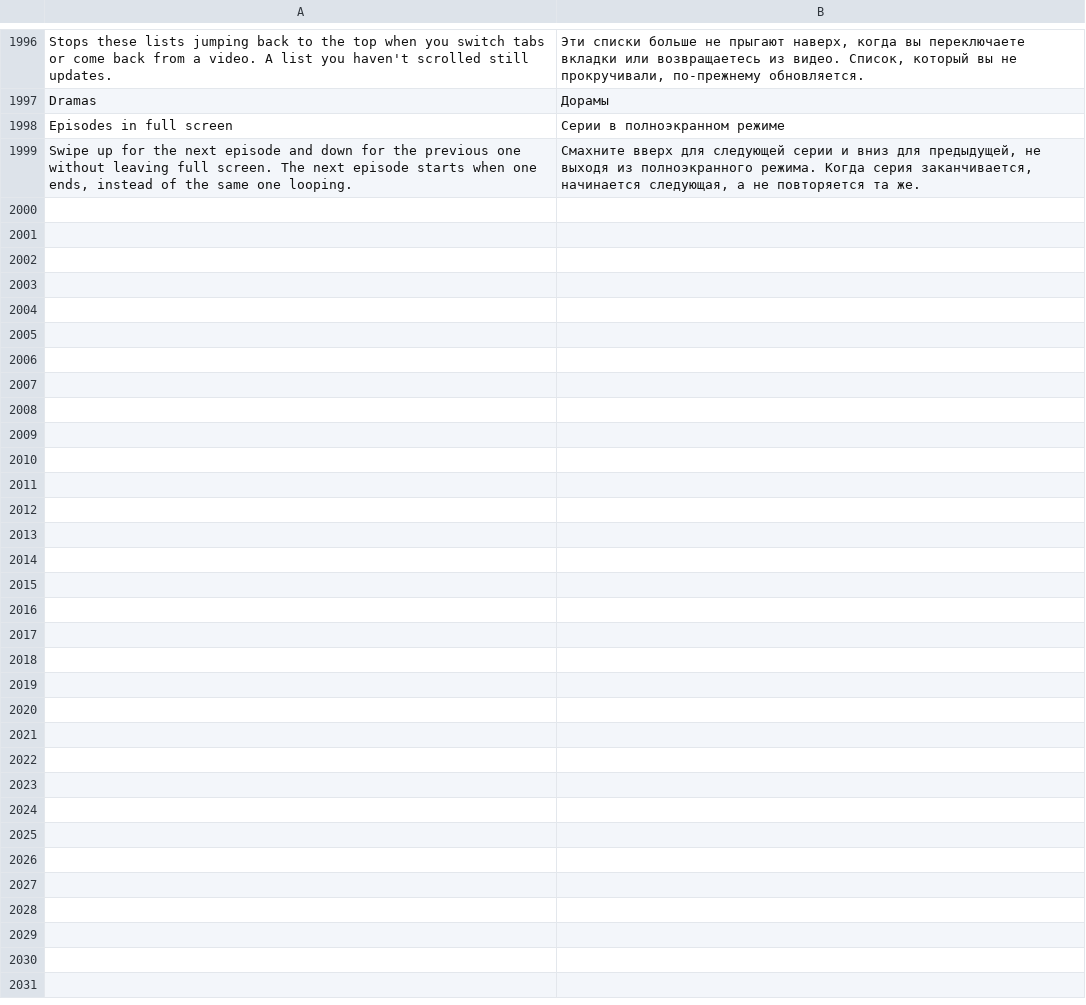
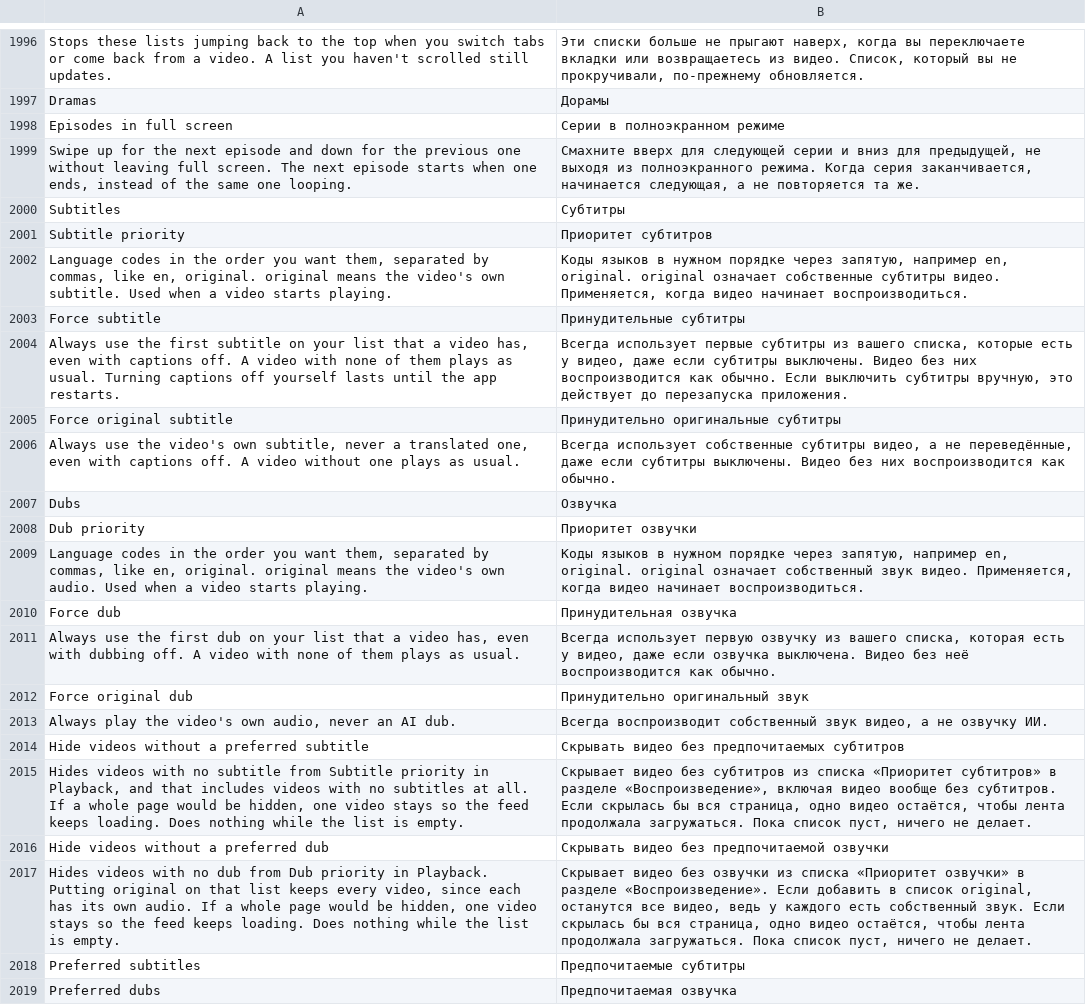
Before and after one commit to SysAdminDoc/HushPine, a TSV file: extensions/pinedrama/src/main/l10n/ru.tsv, drawn as a sheet; only a part is shown, gaps mark what is left out; the diff names each change by its address in the sheet, - before the commit and + after, or states it on an @@ line.

Commit message:
feat(captions): choose subtitles and dubs by language
Adds ordered subtitle and dub lists to Playback, Force and Force original
switches for each, and two Feed filter rules that hide videos without a
listed track. Everything starts off, and a video with nothing on the list
plays as usual.

The subtitle pick at player start doesn't drive what's shown. Once a video
plays, the caption overlay's load manager switches the player to the app
language's translation or the original, so the choice is applied there too,
and the overlay's stale-language gate stops hiding a translation that was
asked for. A See original or See translation tap still wins per video.

For audio, the engine's language map lets a dub in the video's own language
overwrite the own track, so naming that language turned the dub on. Keeping
a video on its own audio now clears the target and makes no switch call.
The AI dubbed label only says a dub exists, so it goes off with it.

A listed dub language counts only through a dub track. Dramas with
Chinese audio carry a generated caption in the viewer's language marked as
the original, so the captions never say what a video is spoken in, and
treating that caption as the audio kept undubbed videos past the filter
and left Force dub nothing to force. History and Collections episodes
carry no dub data at all, so stock playback stands there.

The Mini Drama feed has its own route past the usual filters, so the two
new rules run there as well, and a page they'd empty keeps one video like
the other rules there. Each dub pick and switch goes to the diagnostics
log with the dubs the video carries.

Refs #4

```diff
--- a/extensions/pinedrama/src/main/l10n/ru.tsv
+++ b/extensions/pinedrama/src/main/l10n/ru.tsv
+row 2000: Subtitles | Субтитры
+row 2001: Subtitle priority | Приоритет субтитров
+row 2002: Language codes in the order you want them, separated by commas, like en, original. original means the video's own subtitle. Used when a video starts playing. | Коды языков в нужном порядке через запятую, например en, original. original означает собственные субтитры видео. Применяется, когда видео начинает воспроизводиться.
+row 2003: Force subtitle | Принудительные субтитры
+row 2004: Always use the first subtitle on your list that a video has, even with captions off. A video with none of them plays as usual. Turning captions off yourself lasts until the app restarts. | Всегда использует первые субтитры из вашего списка, которые есть у видео, даже если субтитры выключены. Видео без них воспроизводится как обычно. Если выключить субтитры вручную, это действует до перезапуска приложения.
+row 2005: Force original subtitle | Принудительно оригинальные субтитры
+row 2006: Always use the video's own subtitle, never a translated one, even with captions off. A video without one plays as usual. | Всегда использует собственные субтитры видео, а не переведённые, даже если субтитры выключены. Видео без них воспроизводится как обычно.
+row 2007: Dubs | Озвучка
+row 2008: Dub priority | Приоритет озвучки
+row 2009: Language codes in the order you want them, separated by commas, like en, original. original means the video's own audio. Used when a video starts playing. | Коды языков в нужном порядке через запятую, например en, original. original означает собственный звук видео. Применяется, когда видео начинает воспроизводиться.
+row 2010: Force dub | Принудительная озвучка
+row 2011: Always use the first dub on your list that a video has, even with dubbing off. A video with none of them plays as usual. | Всегда использует первую озвучку из вашего списка, которая есть у видео, даже если озвучка выключена. Видео без неё воспроизводится как обычно.
+row 2012: Force original dub | Принудительно оригинальный звук
+row 2013: Always play the video's own audio, never an AI dub. | Всегда воспроизводит собственный звук видео, а не озвучку ИИ.
+row 2014: Hide videos without a preferred subtitle | Скрывать видео без предпочитаемых субтитров
+row 2015: Hides videos with no subtitle from Subtitle priority in Playback, and that includes videos with no subtitles at all. If a whole page would be hidden, one video stays so the feed keeps loading. Does nothing while the list is empty. | Скрывает видео без субтитров из списка «Приоритет субтитров» в разделе «Воспроизведение», включая видео вообще без субтитров. Если скрылась бы вся страница, одно видео остаётся, чтобы лента продолжала загружаться. Пока список пуст, ничего не делает.
+row 2016: Hide videos without a preferred dub | Скрывать видео без предпочитаемой озвучки
+row 2017: Hides videos with no dub from Dub priority in Playback. Putting original on that list keeps every video, since each has its own audio. If a whole page would be hidden, one video stays so the feed keeps loading. Does nothing while the list is empty. | Скрывает видео без озвучки из списка «Приоритет озвучки» в разделе «Воспроизведение». Если добавить в список original, останутся все видео, ведь у каждого есть собственный звук. Если скрылась бы вся страница, одно видео остаётся, чтобы лента продолжала загружаться. Пока список пуст, ничего не делает.
+row 2018: Preferred subtitles | Предпочитаемые субтитры
+row 2019: Preferred dubs | Предпочитаемая озвучка
```
Also changed, not shown: extensions/pinedrama/src/main/l10n/az.tsv, extensions/pinedrama/src/main/l10n/de.tsv, 37 other files.
